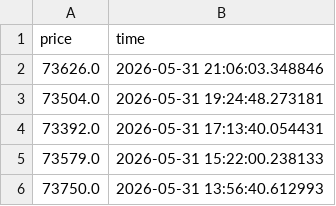
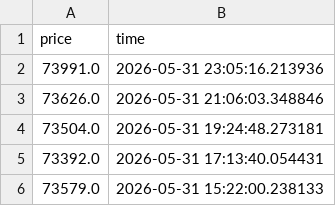
Before and after one commit to rp2916/CoinGeko-ETL, a CSV file: data_for_tableau.csv, drawn as a sheet; only a part is shown; the shorter side is filled out with more unchanged rows.

```diff
--- a/data_for_tableau.csv
+++ b/data_for_tableau.csv
@@ -1,2 +1,3 @@
 price,time
+73991.0,2026-05-31 23:05:16.213936
 73626.0,2026-05-31 21:06:03.348846
```
